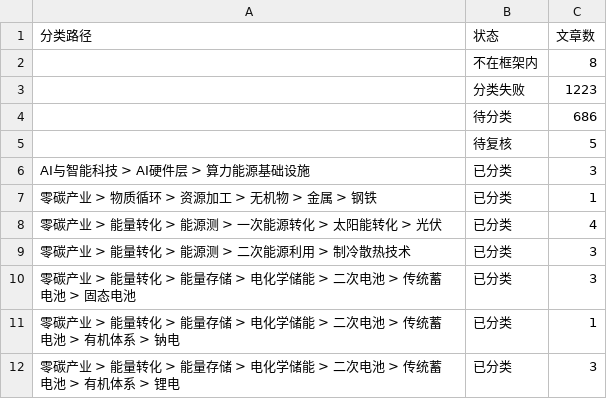
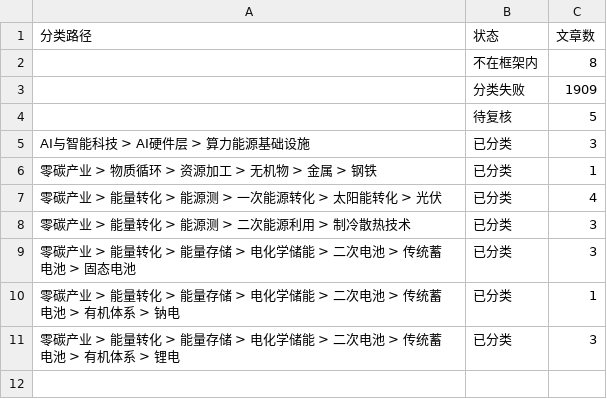
Before and after one commit to wodewoping-png/wechat-daily-news-csv, a CSV file: classified/weekly/2026-W44.counts.csv, drawn as a sheet.

```diff
--- a/classified/weekly/2026-W44.counts.csv
+++ b/classified/weekly/2026-W44.counts.csv
@@ -2,4 +2,3 @@
 ,不在框架内,8
-,分类失败,1223
-,待分类,686
+,分类失败,1909
 ,待复核,5
```
Also changed, not shown: classified/weekly/2026-W42.counts.csv, 16 other files.
